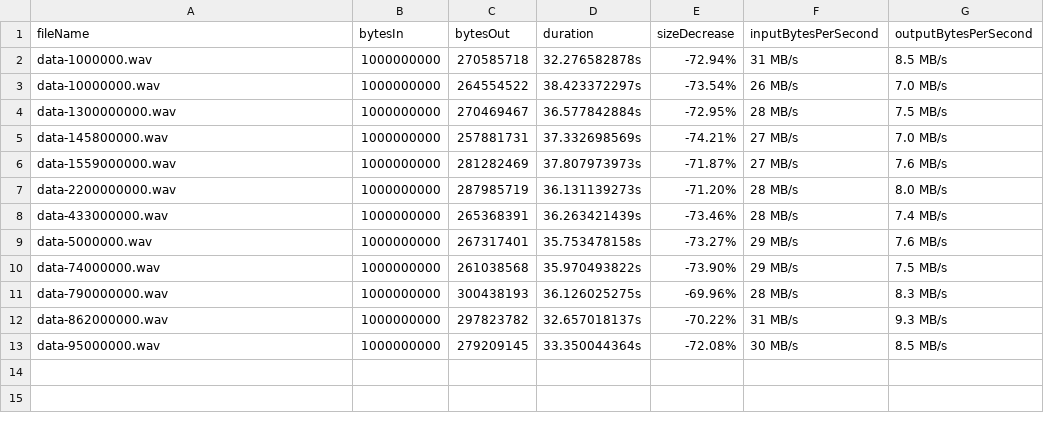
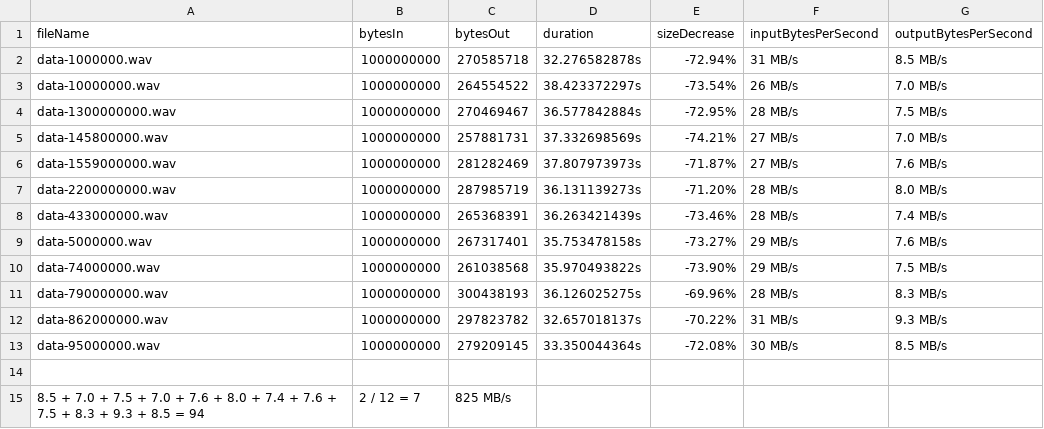
Before and after one commit to dreadl0ck/rf-entropy, a CSV file: stats-samples-rtl-vn.csv, drawn as a sheet; the diff names each change by its address in the sheet, - before the commit and + after, or states it on an @@ line.

```diff
--- a/stats-samples-rtl-vn.csv
+++ b/stats-samples-rtl-vn.csv
+row 14: (empty)
+row 15: 8.5 + 7.0 + 7.5 + 7.0 + 7.6 + 8.0 + 7.4 + 7.6 + 7.5 + 8.3 + 9.3 + 8.5 = 94 | 2 / 12 = 7 | 825 MB/s
```
Also changed, not shown: stats-samples-km.csv, stats-samples-rtl-km.csv, 1 other file.
